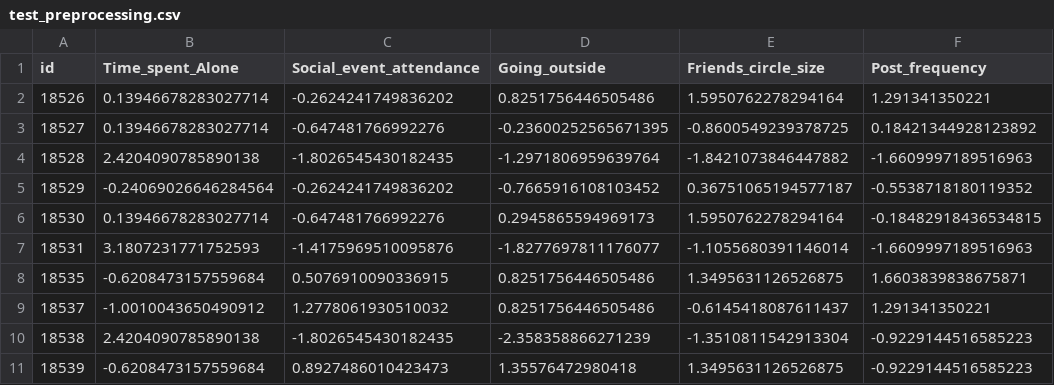
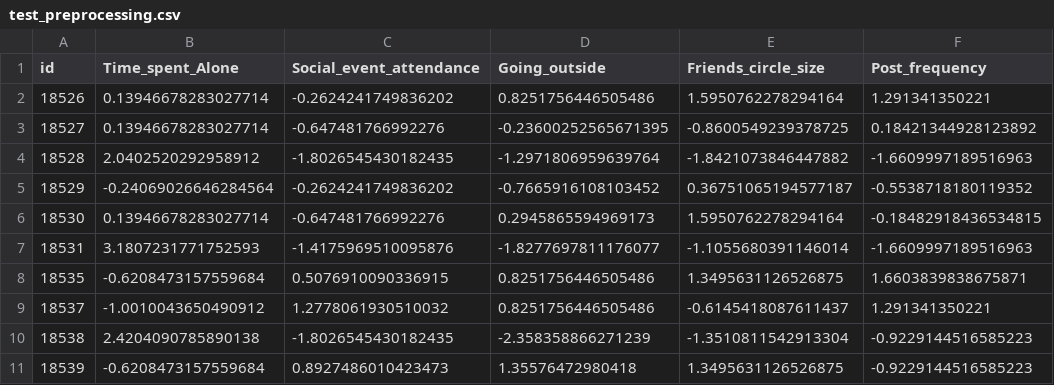
Before and after one commit to maulanasyaa/Eksperimen_SML_Maulana-Syarip-Abdurahman, a CSV file: preprocessing/predict_the_introverts_from_the_extroverts_preprocessing/test_preprocessing.csv, drawn as a sheet; only a part is shown; the diff names each change by its address in the sheet, - before the commit and + after, or states it on an @@ line.

Commit message:
Auto-update: Update clean datasets

```diff
--- a/preprocessing/predict_the_introverts_from_the_extroverts_preprocessing/test_preprocessing.csv
+++ b/preprocessing/predict_the_introverts_from_the_extroverts_preprocessing/test_preprocessing.csv
-B4 (Time_spent_Alone): 2.4204090785890138
+B4 (Time_spent_Alone): 2.0402520292958912
```
